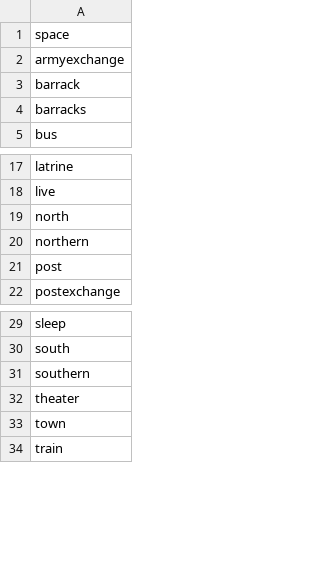
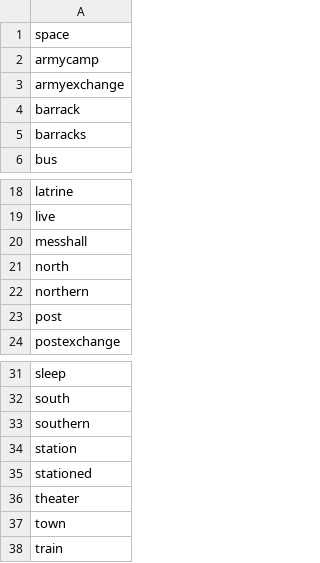
Before and after one commit to DSPG-Young-Scholars-Program/dspg2020amsoldier, a CSV file: data/dictionary/spatial_arrangement.csv, drawn as a sheet; only a part is shown, gaps mark what is left out.

```diff
--- a/data/dictionary/spatial_arrangement.csv
+++ b/data/dictionary/spatial_arrangement.csv
@@ -1,2 +1,3 @@
 space
+armycamp
 armyexchange
@@ -18,2 +19,3 @@ latrine
 live
+messhall
 north
@@ -31,2 +33,4 @@ south
 southern
+station
+stationed
 theater
```
Also changed, not shown: data/dictionary/collapse_words.csv, data/dictionary/gender.csv, 2 other files.
